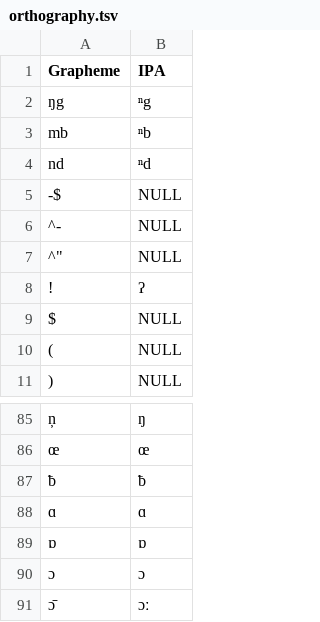
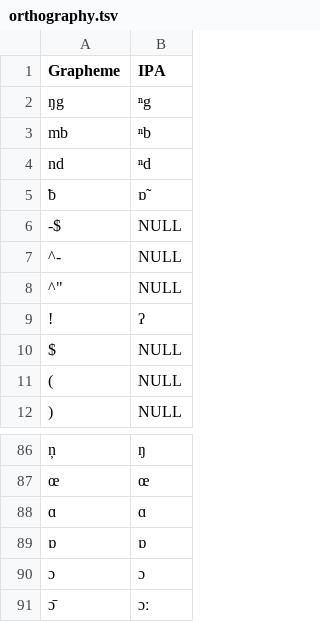
Before and after one commit to lexibank/tryonsolomon, a TSV file: etc/orthography.tsv, drawn as a sheet; only a part is shown, gaps mark what is left out; removed rows and columns are numbered as before the commit, all else as after; the diff names each change by its address in the sheet, - before the commit and + after, or states it on an @@ line.

```diff
--- a/etc/orthography.tsv
+++ b/etc/orthography.tsv
+row 5: ƀ | ɒ̃
-row 87: ƀ | ƀ
```
Also changed, not shown: 13 other files.
